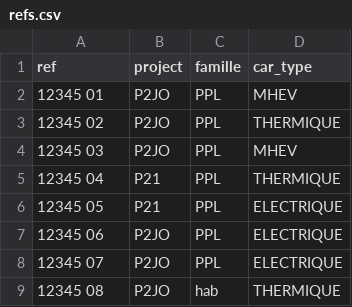
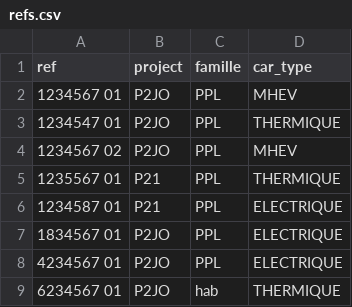
Before and after one commit to kaai1003/rework_manager, a CSV file: refs.csv, drawn as a sheet.

```diff
--- a/refs.csv
+++ b/refs.csv
@@ -1,9 +1,9 @@
 ref,project,famille,car_type
-12345 01,P2JO,PPL,MHEV
-12345 02,P2JO,PPL,THERMIQUE
-12345 03,P2JO,PPL,MHEV
-12345 04,P21,PPL,THERMIQUE
-12345 05,P21,PPL,ELECTRIQUE
-12345 06,P2JO,PPL,ELECTRIQUE
-12345 07,P2JO,PPL,ELECTRIQUE
-12345 08,P2JO,hab,THERMIQUE
+1234567 01,P2JO,PPL,MHEV
+1234547 01,P2JO,PPL,THERMIQUE
+1234567 02,P2JO,PPL,MHEV
+1235567 01,P21,PPL,THERMIQUE
+1234587 01,P21,PPL,ELECTRIQUE
+1834567 01,P2JO,PPL,ELECTRIQUE
+4234567 01,P2JO,PPL,ELECTRIQUE
+6234567 01,P2JO,hab,THERMIQUE
```
Also changed, not shown: 6 other files.
